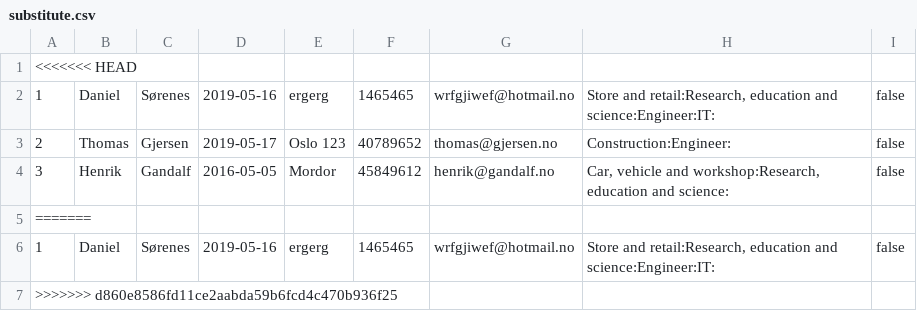
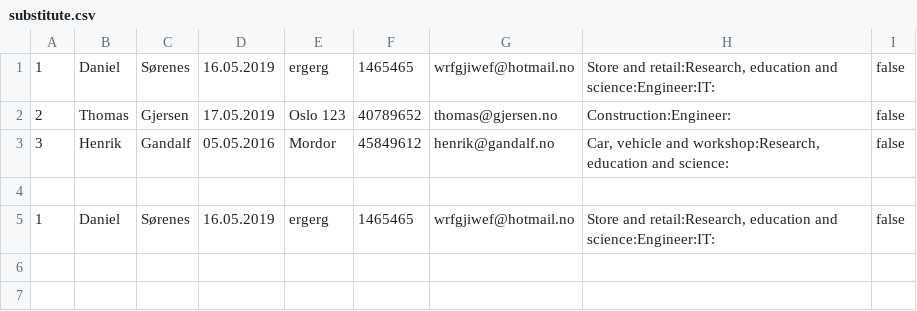
Before and after one commit to dsorenes/Semesteroppgave, a CSV file: data/substitute.csv, drawn as a sheet.

```diff
--- a/data/substitute.csv
+++ b/data/substitute.csv
@@ -1,7 +1,5 @@
-<<<<<<< HEAD
-1;Daniel;Sørenes;2019-05-16;ergerg;1465465;wrfgjiwef@hotmail.no;Store and retail:Research, education and science:Engineer:IT:;false
-2;Thomas;Gjersen;2019-05-17;Oslo 123;40789652;thomas@gjersen.no;Construction:Engineer:;false
-3;Henrik;Gandalf;2016-05-05;Mordor;45849612;henrik@gandalf.no;Car, vehicle and workshop:Research, education and science:;false
-=======
-1;Daniel;Sørenes;2019-05-16;ergerg;1465465;wrfgjiwef@hotmail.no;Store and retail:Research, education and science:Engineer:IT:;false
->>>>>>> d860e8586fd11ce2aabda59b6fcd4c470b936f25
+1;Daniel;Sørenes;16.05.2019;ergerg;1465465;wrfgjiwef@hotmail.no;Store and retail:Research, education and science:Engineer:IT:;false
+2;Thomas;Gjersen;17.05.2019;Oslo 123;40789652;thomas@gjersen.no;Construction:Engineer:;false
+3;Henrik;Gandalf;05.05.2016;Mordor;45849612;henrik@gandalf.no;Car, vehicle and workshop:Research, education and science:;false
+;;;;;;;;
+1;Daniel;Sørenes;16.05.2019;ergerg;1465465;wrfgjiwef@hotmail.no;Store and retail:Research, education and science:Engineer:IT:;false
```
Also changed, not shown: data/workExperience.csv, 3 other files.
